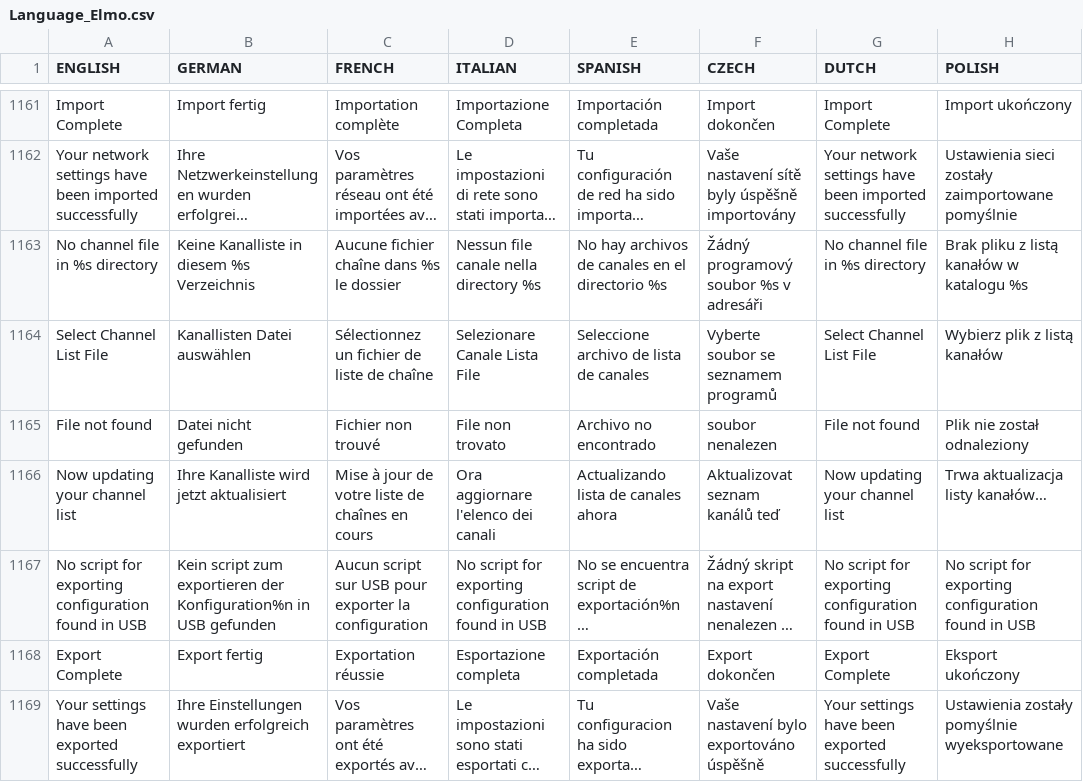
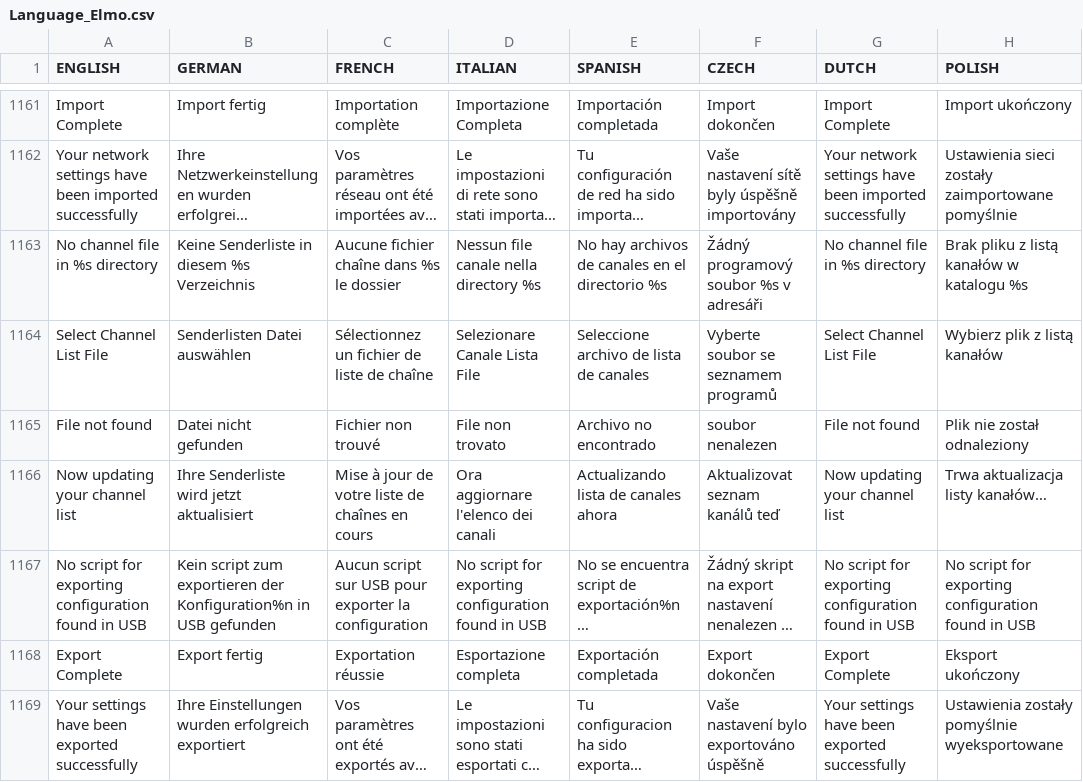
Before and after one commit to prismcube/script.mbox, a CSV file: pvr/gui/windows/Language_Elmo.csv, drawn as a sheet; only a part is shown, gaps mark what is left out; long unchanged cells end in …; the diff covers the shown part only; the diff names each change by its address in the sheet, - before the commit and + after, or states it on an @@ line.

```diff
--- a/pvr/gui/windows/Language_Elmo.csv
+++ b/pvr/gui/windows/Language_Elmo.csv
-B1163 (GERMAN): Keine Kanalliste in diesem %s Verzeichnis
+B1163 (GERMAN): Keine Senderliste in diesem %s Verzeichnis
-B1164 (GERMAN): Kanallisten Datei auswählen
+B1164 (GERMAN): Senderlisten Datei auswählen
-B1166 (GERMAN): Ihre Kanalliste wird jetzt aktualisiert
+B1166 (GERMAN): Ihre Senderliste wird jetzt aktualisiert
```
Also changed, not shown: 60 edited cells elsewhere in this file, 10 other files.
